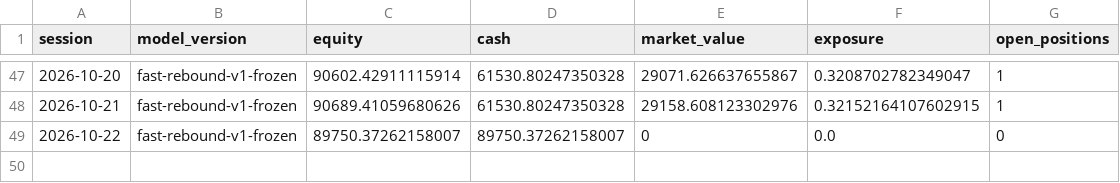
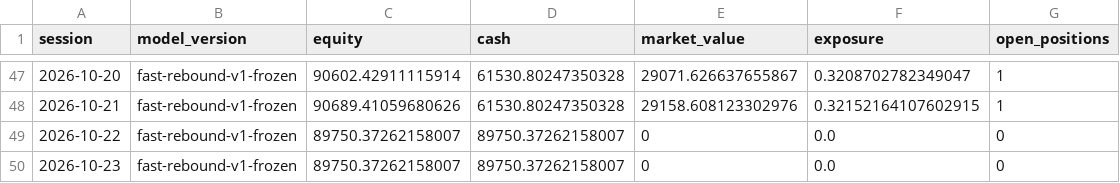
Before and after one commit to ankurjha83/fast-rebound-scanner, a CSV file: state/prospective_equity.csv, drawn as a sheet; only a part is shown, gaps mark what is left out.

Commit message:
chore: persist Fast Rebound state [skip ci]

```diff
--- a/state/prospective_equity.csv
+++ b/state/prospective_equity.csv
@@ -49 +49,2 @@ session,model_version,equity,cash,market_value,exposure,open_positions
 2026-10-22,fast-rebound-v1-frozen,89750.37262158007,89750.37262158007,0,0.0,0
+2026-10-23,fast-rebound-v1-frozen,89750.37262158007,89750.37262158007,0,0.0,0
```
Also changed, not shown: 4 other files.
